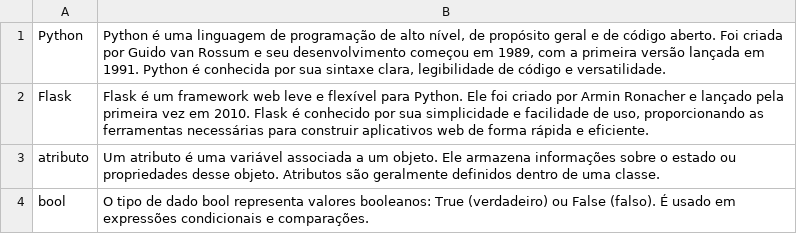
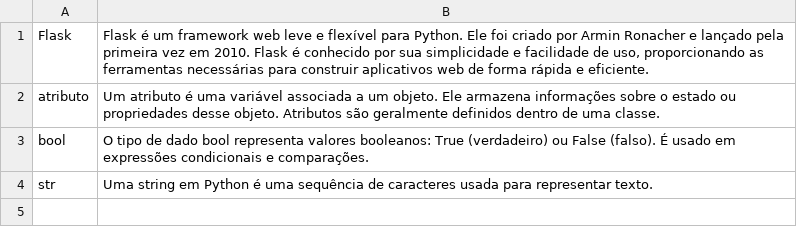
Before and after one commit to cesarmedeiros710/python-infos, a CSV file: bd_glossario.csv, drawn as a sheet; removed rows and columns are numbered as before the commit, all else as after; the diff names each change by its address in the sheet, - before the commit and + after, or states it on an @@ line.

```diff
--- a/bd_glossario.csv
+++ b/bd_glossario.csv
-row 1: Python | Python é uma linguagem de programação de alto nível, de propósito geral e de código aberto. Foi criada por Guido van Rossum e seu desenvolvimento começou em 1989, com a primeira versão lançada em 1991. Python é conhecida por sua sintaxe clara, legibilidade de código e versatilidade.
+row 4: str | Uma string em Python é uma sequência de caracteres usada para representar texto.
```
Also changed, not shown: 2 other files.
